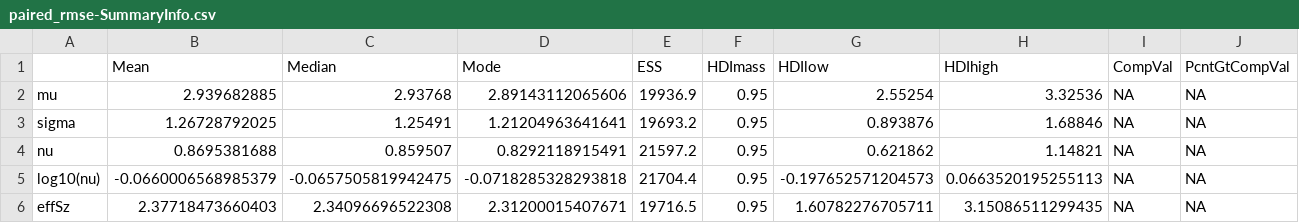
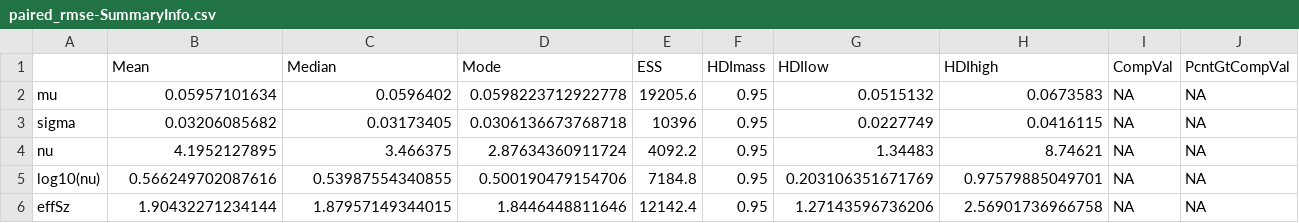
Before and after one commit to sladalley/bayesian_stats, a CSV file: bayesian/metric_robust_model/paired_rmse/paired_rmse-SummaryInfo.csv, drawn as a sheet; only a part is shown; the diff names each change by its address in the sheet, - before the commit and + after, or states it on an @@ line.

```diff
--- a/bayesian/metric_robust_model/paired_rmse/paired_rmse-SummaryInfo.csv
+++ b/bayesian/metric_robust_model/paired_rmse/paired_rmse-SummaryInfo.csv
-B2 (Mean): 2.939682885
+B2 (Mean): 0.05957101634
-C2 (Median): 2.93768
+C2 (Median): 0.0596402
-D2 (Mode): 2.89143112065606
+D2 (Mode): 0.0598223712922778
-E2 (ESS): 19936.9
+E2 (ESS): 19205.6
-G2 (HDIlow): 2.55254
+G2 (HDIlow): 0.0515132
-H2 (HDIhigh): 3.32536
+H2 (HDIhigh): 0.0673583
-B3 (Mean): 1.26728792025
+B3 (Mean): 0.03206085682
-C3 (Median): 1.25491
+C3 (Median): 0.03173405
-D3 (Mode): 1.21204963641641
+D3 (Mode): 0.0306136673768718
-E3 (ESS): 19693.2
+E3 (ESS): 10396
-G3 (HDIlow): 0.893876
+G3 (HDIlow): 0.0227749
-H3 (HDIhigh): 1.68846
+H3 (HDIhigh): 0.0416115
-B4 (Mean): 0.8695381688
+B4 (Mean): 4.1952127895
-C4 (Median): 0.859507
+C4 (Median): 3.466375
-D4 (Mode): 0.8292118915491
+D4 (Mode): 2.87634360911724
-E4 (ESS): 21597.2
+E4 (ESS): 4092.2
-G4 (HDIlow): 0.621862
+G4 (HDIlow): 1.34483
-H4 (HDIhigh): 1.14821
+H4 (HDIhigh): 8.74621
-B5 (Mean): -0.0660006568985379
+B5 (Mean): 0.566249702087616
-C5 (Median): -0.0657505819942475
+C5 (Median): 0.53987554340855
-D5 (Mode): -0.0718285328293818
+D5 (Mode): 0.500190479154706
-E5 (ESS): 21704.4
+E5 (ESS): 7184.8
-G5 (HDIlow): -0.197652571204573
+G5 (HDIlow): 0.203106351671769
-H5 (HDIhigh): 0.0663520195255113
+H5 (HDIhigh): 0.97579885049701
-B6 (Mean): 2.37718473660403
+B6 (Mean): 1.90432271234144
-C6 (Median): 2.34096696522308
+C6 (Median): 1.87957149344015
-D6 (Mode): 2.31200015407671
+D6 (Mode): 1.8446448811646
-E6 (ESS): 19716.5
+E6 (ESS): 12142.4
-G6 (HDIlow): 1.60782276705711
+G6 (HDIlow): 1.27143596736206
-H6 (HDIhigh): 3.15086511299435
+H6 (HDIhigh): 2.56901736966758
```
Also changed, not shown: bayesian/metric_robust_model/paired_controleffort/paired_controleffort-SummaryInfo.csv, bayesian/metric_robust_model/paired_simtime/paired_simtime-SummaryInfo.csv, 44 other files.
